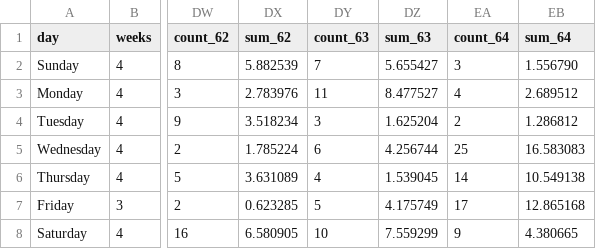
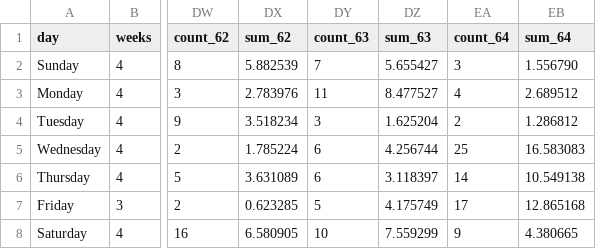
Before and after one commit to dcmartin/age-at-home, a CSV file: public/data/rough-fog-person-intervals.csv, drawn as a sheet; only a part is shown, gaps mark what is left out; the diff names each change by its address in the sheet, - before the commit and + after, or states it on an @@ line.

```diff
--- a/public/data/rough-fog-person-intervals.csv
+++ b/public/data/rough-fog-person-intervals.csv
-DY6 (count_63): 4
+DY6 (count_63): 6
-DZ6 (sum_63): 1.539045
+DZ6 (sum_63): 3.118397
```
Also changed, not shown: public/data/rough-fog-intervals.csv, public/data/rough-fog-person-values.csv, 4 other files.
